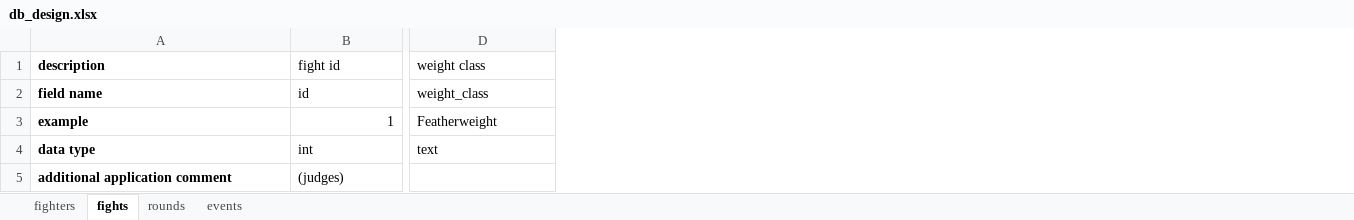
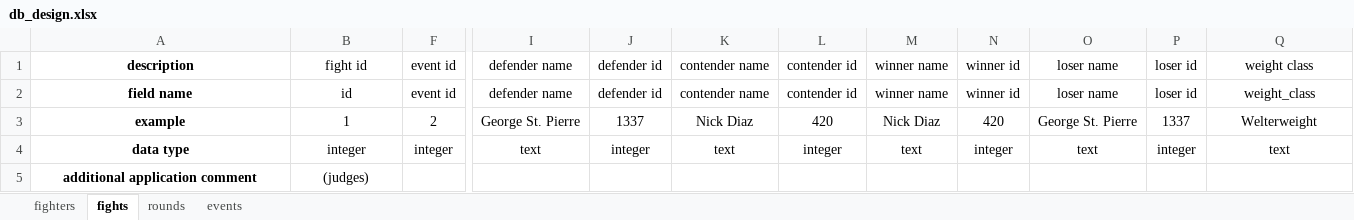
Before and after one commit to gitta-mannen/MMAFL, an Excel workbook: doc/db_design.xlsx, sheet fights, drawn as a sheet; only a part is shown, gaps mark what is left out; values as stored, in another font and other column widths than the file's, no borders; addresses are those after the commit; the diff covers the shown part only; the diff names each change by its address in the sheet, - before the commit and + after, or states it on an @@ line.

```diff
--- a/doc/db_design.xlsx (sheet fights)
+++ b/doc/db_design.xlsx (sheet fights)
+column F, rows 1-4: event id | event id | 2 | integer
+column I, rows 1-4: defender name | defender name | George St. Pierre | text
+column J, rows 1-4: defender id | defender id | 1337 | integer
+column K, rows 1-4: contender name | contender name | Nick Diaz | text
+column L, rows 1-4: contender id | contender id | 420 | integer
+column M, rows 1-4: winner name | winner name | Nick Diaz | text
+column N, rows 1-4: winner id | winner id | 420 | integer
+column O, rows 1-4: loser name | loser name | George St. Pierre | text
+column P, rows 1-4: loser id | loser id | 1337 | integer
-A1:B2 alignment: left
+A1:B2 alignment: center
-Q1:Q2 alignment: left
+Q1:Q2 alignment: center
-A3 alignment: left
+A3 alignment: center
-B3 alignment: right
+B3 alignment: center
-Q3: Featherweight
+Q3: Welterweight
-Q3 alignment: left
+Q3 alignment: center
-A4:B5 alignment: left
+A4:B5 alignment: center
-B4: int
+B4: integer
-Q4 alignment: left
+Q4 alignment: center
```
Also changed, not shown: 4 edited cells and cell formats elsewhere in this sheet, hidden cells, 1 other file.
